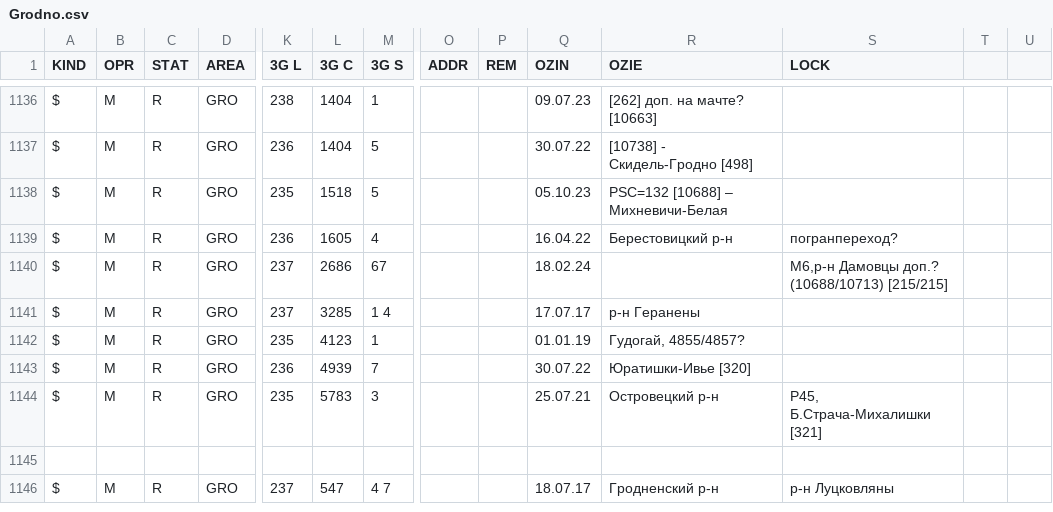
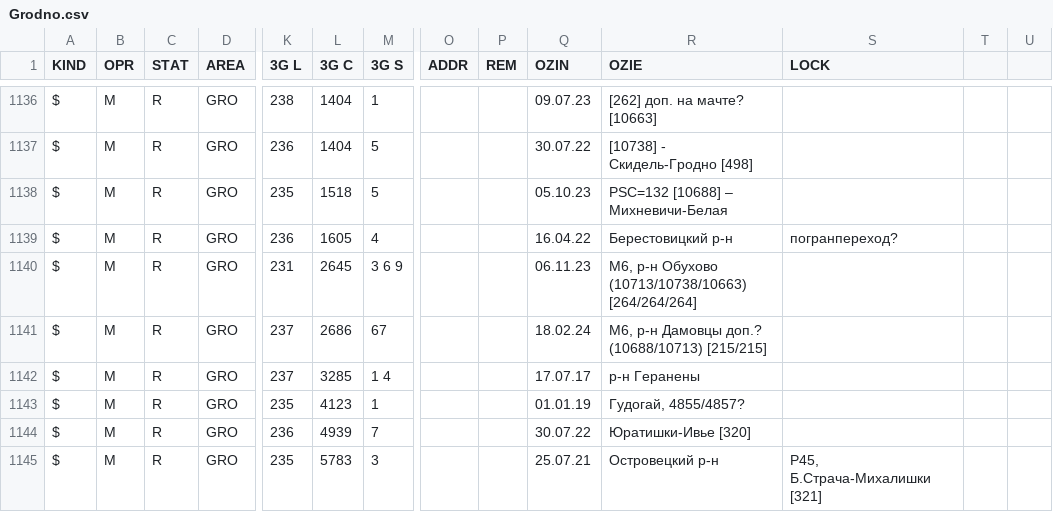
Before and after one commit to BYCellDatabase/csv, a CSV file: MTS/Grodno.csv, drawn as a sheet; only a part is shown, gaps mark what is left out; the shorter side is filled out with more unchanged rows; addresses are those after the commit; rows hold the shown columns only; the diff names each change by its address in the sheet, - before the commit and + after, or states it on an @@ line.

Commit message:
1 files | M MTS/Grodno.csv

```diff
--- a/MTS/Grodno.csv
+++ b/MTS/Grodno.csv
+row 1140: $ | M | R | GRO | 231 | 2645 | 3 6 9 |  |  | 06.11.23 | М6, р-н Обухово (10713/10738/10663) [264/264/264]
-R1141 (OZIE): (empty)
+R1141 (OZIE): М6, р-н Дамовцы доп.? (10688/10713) [215/215]
-S1141 (LOCK): М6,р-н Дамовцы доп.? (10688/10713) [215/215]
+S1141 (LOCK): (empty)
```
